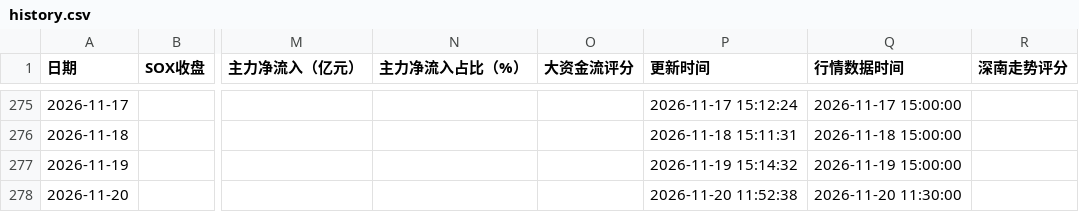
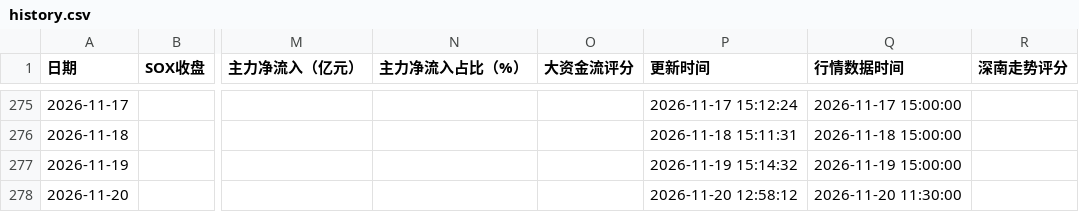
Before and after one commit to yuxzhang1987-maker/shennan-score-dashboard, a CSV file: data/history.csv, drawn as a sheet; only a part is shown, gaps mark what is left out; the diff names each change by its address in the sheet, - before the commit and + after, or states it on an @@ line.

```diff
--- a/data/history.csv
+++ b/data/history.csv
-P278 (更新时间): 2026-11-20 11:52:38
+P278 (更新时间): 2026-11-20 12:58:12
```
Also changed, not shown: data/hourly_history.csv, 1 other file.
